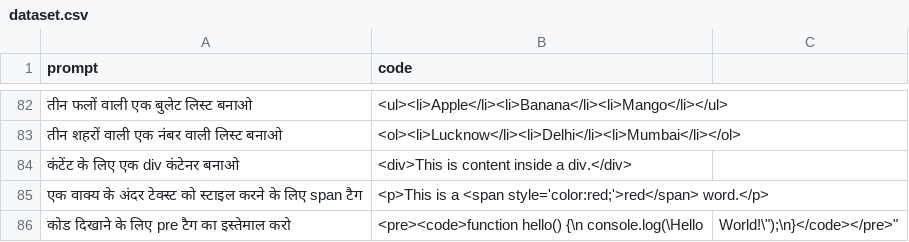
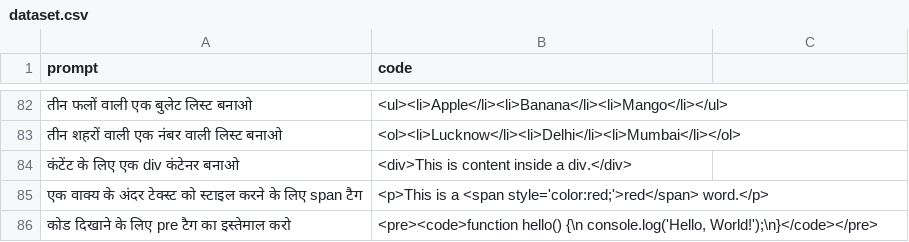
Before and after one commit to Amitsaka1/AS-AI, a CSV file: dataset.csv, drawn as a sheet; only a part is shown, gaps mark what is left out.

Commit message:
Update dataset.csv

```diff
--- a/dataset.csv
+++ b/dataset.csv
@@ -85,2 +85,2 @@ prompt,code
 "एक वाक्य के अंदर टेक्स्ट को स्टाइल करने के लिए span टैग","<p>This is a <span style='color:red;'>red</span> word.</p>"
-"कोड दिखाने के लिए pre टैग का इस्तेमाल करो","<pre><code>function hello() {\n  console.log(\"Hello, World!\");\n}</code></pre>"
+"कोड दिखाने के लिए pre टैग का इस्तेमाल करो","<pre><code>function hello() {\n  console.log('Hello, World!');\n}</code></pre>"
```
